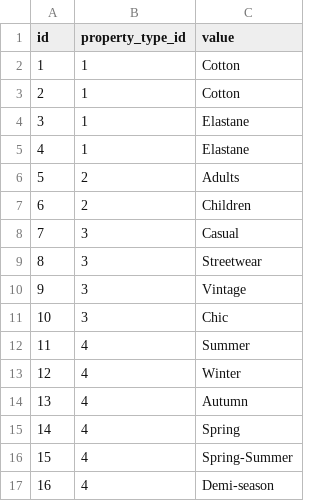
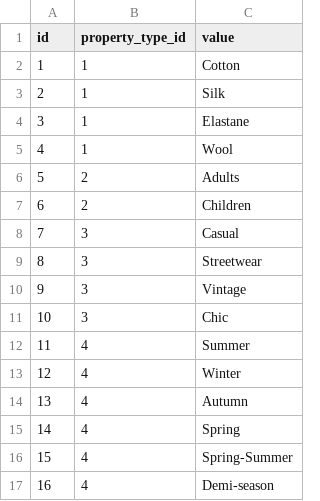
Before and after one commit to ur-abra-market/abra_back, a CSV file: population/loaders/csv/property_values.csv, drawn as a sheet.

```diff
--- a/population/loaders/csv/property_values.csv
+++ b/population/loaders/csv/property_values.csv
@@ -2,5 +2,5 @@
 1,1,Cotton
-2,1,Cotton
+2,1,Silk
 3,1,Elastane
-4,1,Elastane
+4,1,Wool
 5,2,Adults
```
Also changed, not shown: 3 other files.
